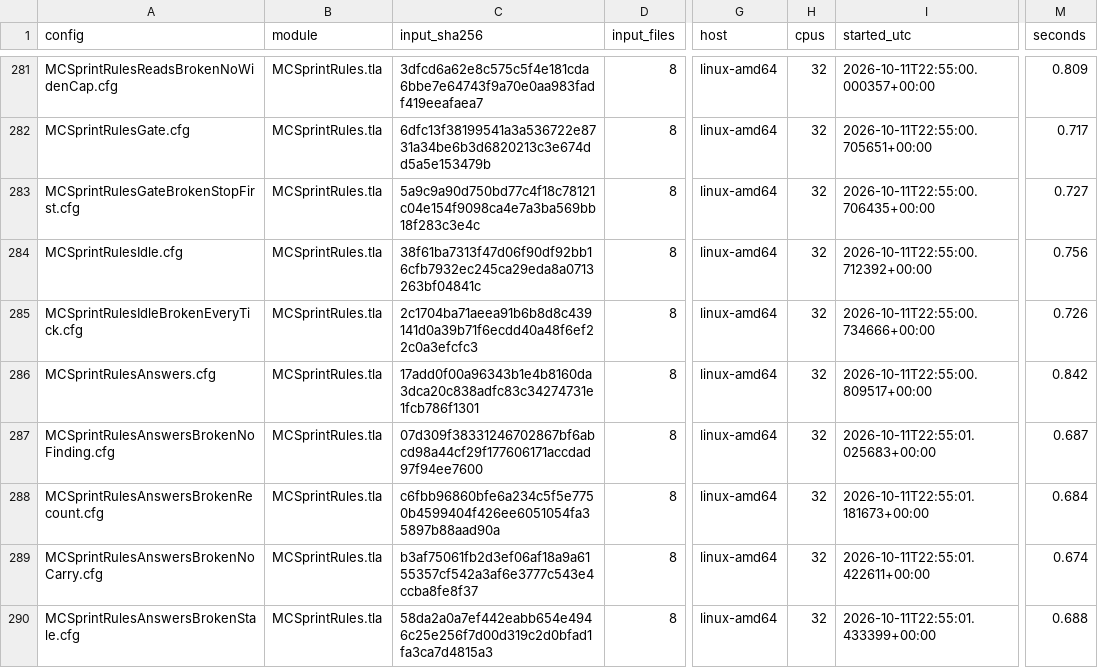
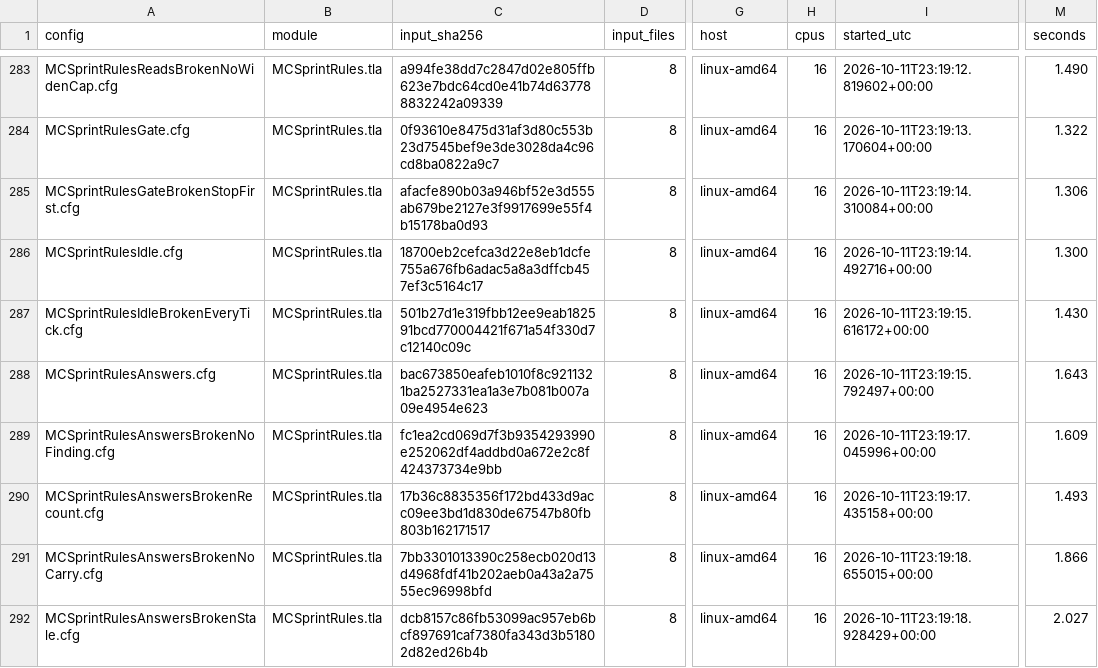
Before and after one commit to mas-bandwidth/nova-sprint, a TSV file: tla/RUNS.tsv, drawn as a sheet; only a part is shown, gaps mark what is left out; addresses are those after the commit; the diff covers the shown part only; the diff names each change by its address in the sheet, - before the commit and + after, or states it on an @@ line.

```diff
--- a/tla/RUNS.tsv
+++ b/tla/RUNS.tsv
-C283 (input_sha256): 3dfcd6a62e8c575c5f4e181cda6bbe7e64743f9a70e0aa983fadf419eeafaea7
+C283 (input_sha256): a994fe38dd7c2847d02e805ffb623e7bdc64cd0e41b74d637788832242a09339
-H283:H292 (cpus): 32
+H283:H292 (cpus): 16
-I283 (started_utc): 2026-10-11T22:55:00.000357+00:00
+I283 (started_utc): 2026-10-11T23:19:12.819602+00:00
-M283 (seconds): 0.809
+M283 (seconds): 1.490
-C284 (input_sha256): 6dfc13f38199541a3a536722e8731a34be6b3d6820213c3e674dd5a5e153479b
+C284 (input_sha256): 0f93610e8475d31af3d80c553b23d7545bef9e3de3028da4c96cd8ba0822a9c7
-I284 (started_utc): 2026-10-11T22:55:00.705651+00:00
+I284 (started_utc): 2026-10-11T23:19:13.170604+00:00
-M284 (seconds): 0.717
+M284 (seconds): 1.322
-C285 (input_sha256): 5a9c9a90d750bd77c4f18c78121c04e154f9098ca4e7a3ba569bb18f283c3e4c
+C285 (input_sha256): afacfe890b03a946bf52e3d555ab679be2127e3f9917699e55f4b15178ba0d93
-I285 (started_utc): 2026-10-11T22:55:00.706435+00:00
+I285 (started_utc): 2026-10-11T23:19:14.310084+00:00
-M285 (seconds): 0.727
+M285 (seconds): 1.306
-C286 (input_sha256): 38f61ba7313f47d06f90df92bb16cfb7932ec245ca29eda8a0713263bf04841c
+C286 (input_sha256): 18700eb2cefca3d22e8eb1dcfe755a676fb6adac5a8a3dffcb457ef3c5164c17
-I286 (started_utc): 2026-10-11T22:55:00.712392+00:00
+I286 (started_utc): 2026-10-11T23:19:14.492716+00:00
-M286 (seconds): 0.756
+M286 (seconds): 1.300
-C287 (input_sha256): 2c1704ba71aeea91b6b8d8c439141d0a39b71f6ecdd40a48f6ef22c0a3efcfc3
+C287 (input_sha256): 501b27d1e319fbb12ee9eab182591bcd770004421f671a54f330d7c12140c09c
-I287 (started_utc): 2026-10-11T22:55:00.734666+00:00
+I287 (started_utc): 2026-10-11T23:19:15.616172+00:00
-M287 (seconds): 0.726
+M287 (seconds): 1.430
-C288 (input_sha256): 17add0f00a96343b1e4b8160da3dca20c838adfc83c34274731e1fcb786f1301
+C288 (input_sha256): bac673850eafeb1010f8c9211321ba2527331ea1a3e7b081b007a09e4954e623
-I288 (started_utc): 2026-10-11T22:55:00.809517+00:00
+I288 (started_utc): 2026-10-11T23:19:15.792497+00:00
-M288 (seconds): 0.842
+M288 (seconds): 1.643
-C289 (input_sha256): 07d309f38331246702867bf6abcd98a44cf29f177606171accdad97f94ee7600
+C289 (input_sha256): fc1ea2cd069d7f3b9354293990e252062df4addbd0a672e2c8f424373734e9bb
-I289 (started_utc): 2026-10-11T22:55:01.025683+00:00
+I289 (started_utc): 2026-10-11T23:19:17.045996+00:00
-M289 (seconds): 0.687
+M289 (seconds): 1.609
-C290 (input_sha256): c6fbb96860bfe6a234c5f5e7750b4599404f426ee6051054fa35897b88aad90a
+C290 (input_sha256): 17b36c8835356f172bd433d9acc09ee3bd1d830de67547b80fb803b162171517
-I290 (started_utc): 2026-10-11T22:55:01.181673+00:00
+I290 (started_utc): 2026-10-11T23:19:17.435158+00:00
-M290 (seconds): 0.684
+M290 (seconds): 1.493
-C291 (input_sha256): b3af75061fb2d3ef06af18a9a6155357cf542a3af6e3777c543e4ccba8fe8f37
+C291 (input_sha256): 7bb3301013390c258ecb020d13d4968fdf41b202aeb0a43a2a7555ec96998bfd
-I291 (started_utc): 2026-10-11T22:55:01.422611+00:00
+I291 (started_utc): 2026-10-11T23:19:18.655015+00:00
-M291 (seconds): 0.674
+M291 (seconds): 1.866
-C292 (input_sha256): 58da2a0a7ef442eabb654e4946c25e256f7d00d319c2d0bfad1fa3ca7d4815a3
+C292 (input_sha256): dcb8157c86fb53099ac957eb6bcf897691caf7380fa343d3b51802d82ed26b4b
-I292 (started_utc): 2026-10-11T22:55:01.433399+00:00
+I292 (started_utc): 2026-10-11T23:19:18.928429+00:00
-M292 (seconds): 0.688
+M292 (seconds): 2.027
```
Also changed, not shown: 2 added rows and 122 edited cells elsewhere in this file, tla/COVERAGE.tsv, 2 other files.
